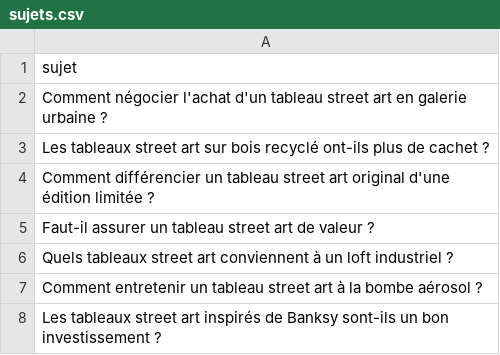
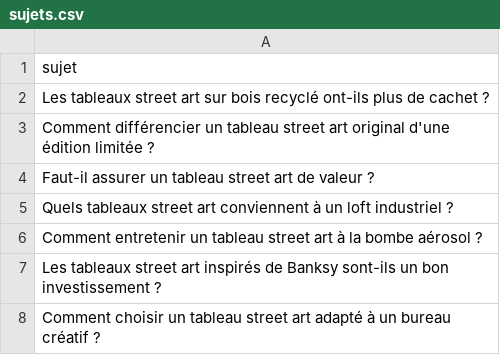
Before and after one commit to Metalosmose21/Street-art-1, a CSV file: sujets.csv, drawn as a sheet; only a part is shown; the shorter side is filled out with more unchanged rows.

```diff
--- a/sujets.csv
+++ b/sujets.csv
@@ -1,3 +1,2 @@
 sujet
-Comment négocier l'achat d'un tableau street art en galerie urbaine ?
 Les tableaux street art sur bois recyclé ont-ils plus de cachet ?
```
Also changed, not shown: sujets_traites.csv.
